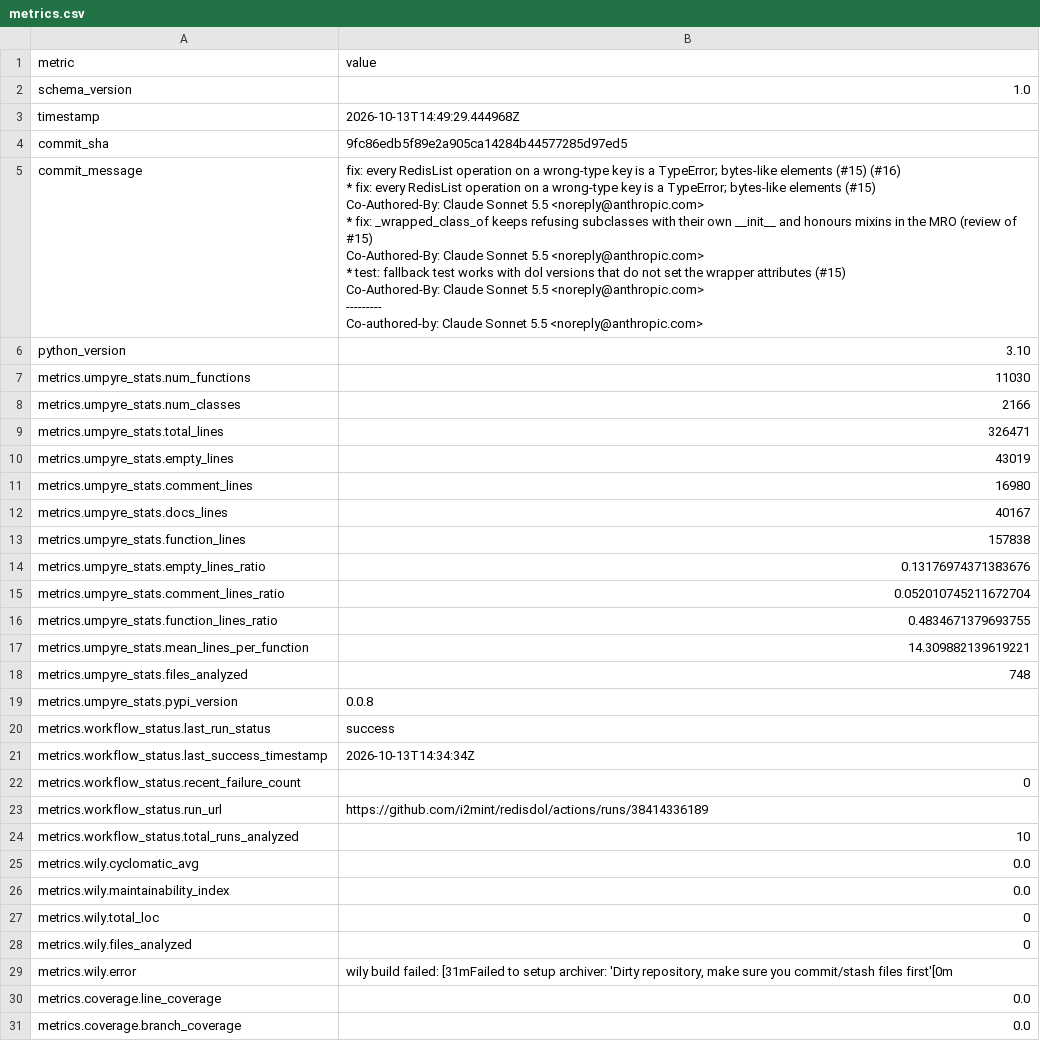
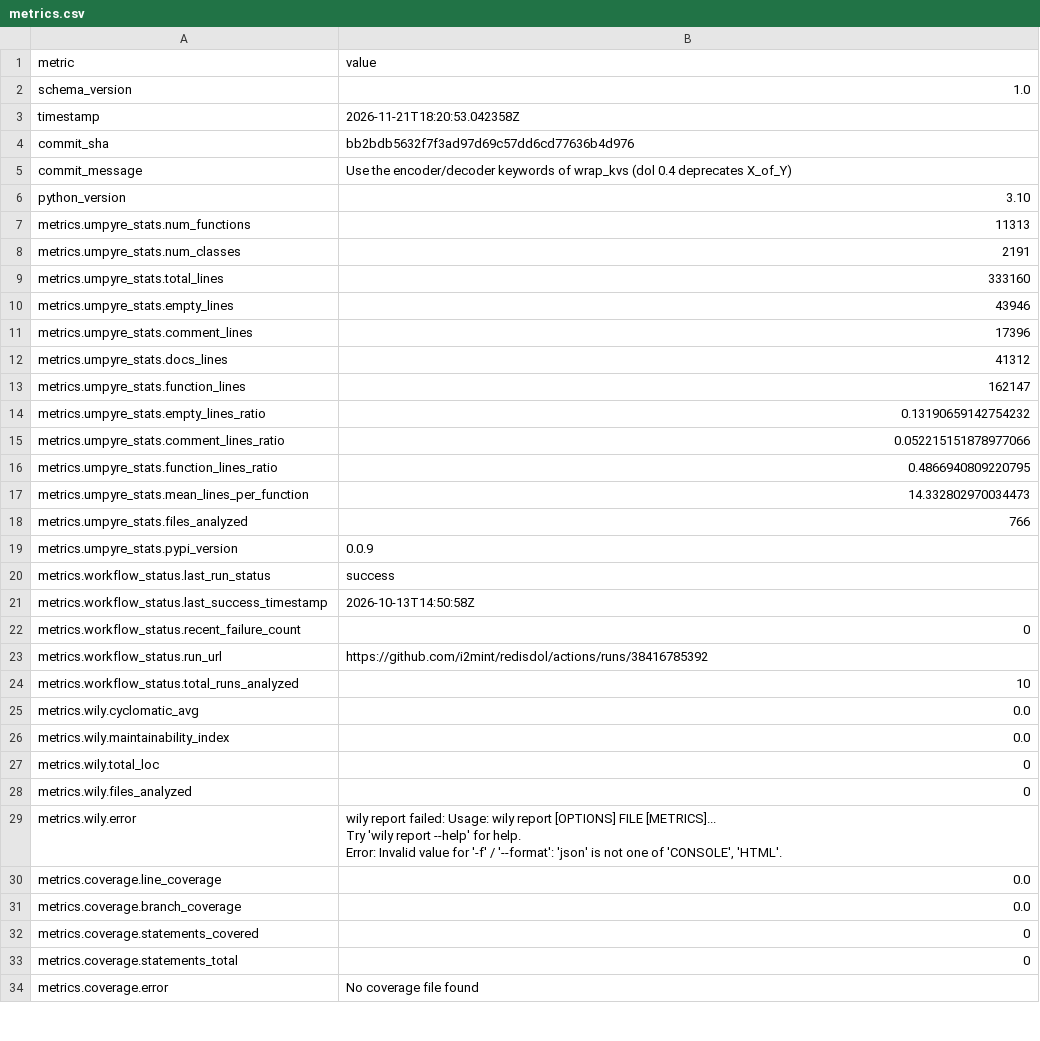
Before and after one commit to i2mint/redisdol, a CSV file: metrics.csv, drawn as a sheet; only a part is shown; the shorter side is filled out with more unchanged rows; ↵ is a line break in a cell; the diff covers the shown part only; the diff names each change by its address in the sheet, - before the commit and + after, or states it on an @@ line.

Commit message:
Update metrics for bb2bdb5

```diff
--- a/metrics.csv
+++ b/metrics.csv
-B3 (value): 2026-10-13T14:49:29.444968Z
+B3 (value): 2026-11-21T18:20:53.042358Z
-B4 (value): 9fc86edb5f89e2a905ca14284b44577285d97ed5
+B4 (value): bb2bdb5632f7f3ad97d69c57dd6cd77636b4d976
-B5 (value): fix: every RedisList operation on a wrong-type key is a TypeError; bytes-like elements (#15) (#16) ↵ * fix: every RedisList operation on a wrong-type key is a TypeError; bytes-like elements (#15) ↵ Co-Authored-By: Claude Sonnet 5.5 <noreply@anthropic.com> ↵ * fix: _wrapped_class_of keeps refusing subclasses with their own __init__ and honours mixins in the MRO (review of #15) ↵ Co-Authored-By: Claude Sonnet 5.5 <noreply@anthropic.com> ↵ * test: fallback test works with dol versions that do not set the wrapper attributes (#15) ↵ Co-Authored-By: Claude Sonnet 5.5 <noreply@anthropic.com> ↵ --------- ↵ Co-authored-by: Claude Sonnet 5.5 <noreply@anthropic.com>
+B5 (value): Use the encoder/decoder keywords of wrap_kvs (dol 0.4 deprecates X_of_Y)
-B7 (value): 11030
+B7 (value): 11313
-B8 (value): 2166
+B8 (value): 2191
-B9 (value): 326471
+B9 (value): 333160
-B10 (value): 43019
+B10 (value): 43946
-B11 (value): 16980
+B11 (value): 17396
-B12 (value): 40167
+B12 (value): 41312
-B13 (value): 157838
+B13 (value): 162147
-B14 (value): 0.13176974371383676
+B14 (value): 0.13190659142754232
-B15 (value): 0.052010745211672704
+B15 (value): 0.052215151878977066
-B16 (value): 0.4834671379693755
+B16 (value): 0.4866940809220795
-B17 (value): 14.309882139619221
+B17 (value): 14.332802970034473
-B18 (value): 748
+B18 (value): 766
-B19 (value): 0.0.8
+B19 (value): 0.0.9
-B21 (value): 2026-10-13T14:34:34Z
+B21 (value): 2026-10-13T14:50:58Z
-B23 (value): https://github.com/i2mint/redisdol/actions/runs/38414336189
+B23 (value): https://github.com/i2mint/redisdol/actions/runs/38416785392
-B29 (value): wily build failed: [31mFailed to setup archiver: 'Dirty repository, make sure you commit/stash files first'[0m
+B29 (value): wily report failed: Usage: wily report [OPTIONS] FILE [METRICS]... ↵ Try 'wily report --help' for help. ↵ Error: Invalid value for '-f' / '--format': 'json' is not one of 'CONSOLE', 'HTML'.
```
Also changed, not shown: 1 edited cell elsewhere in this file, 2 other files.
